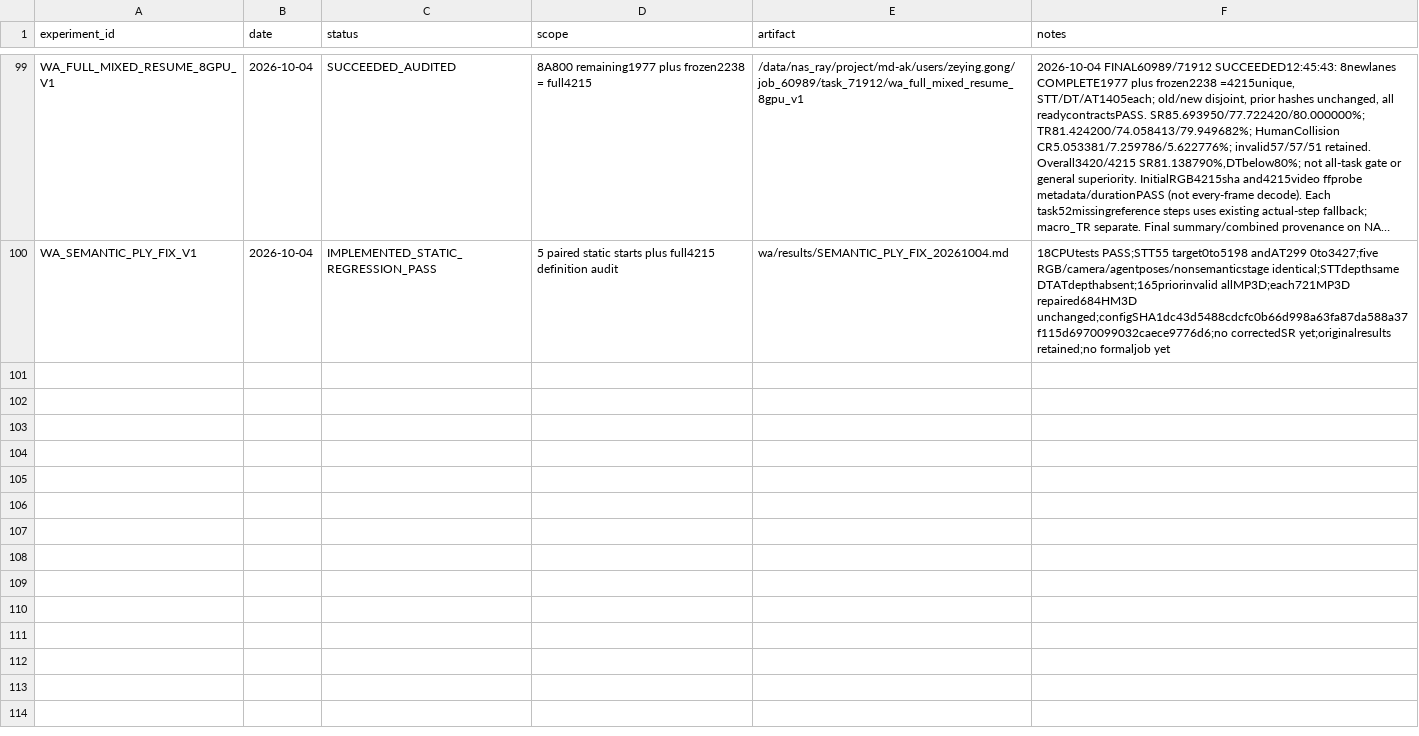
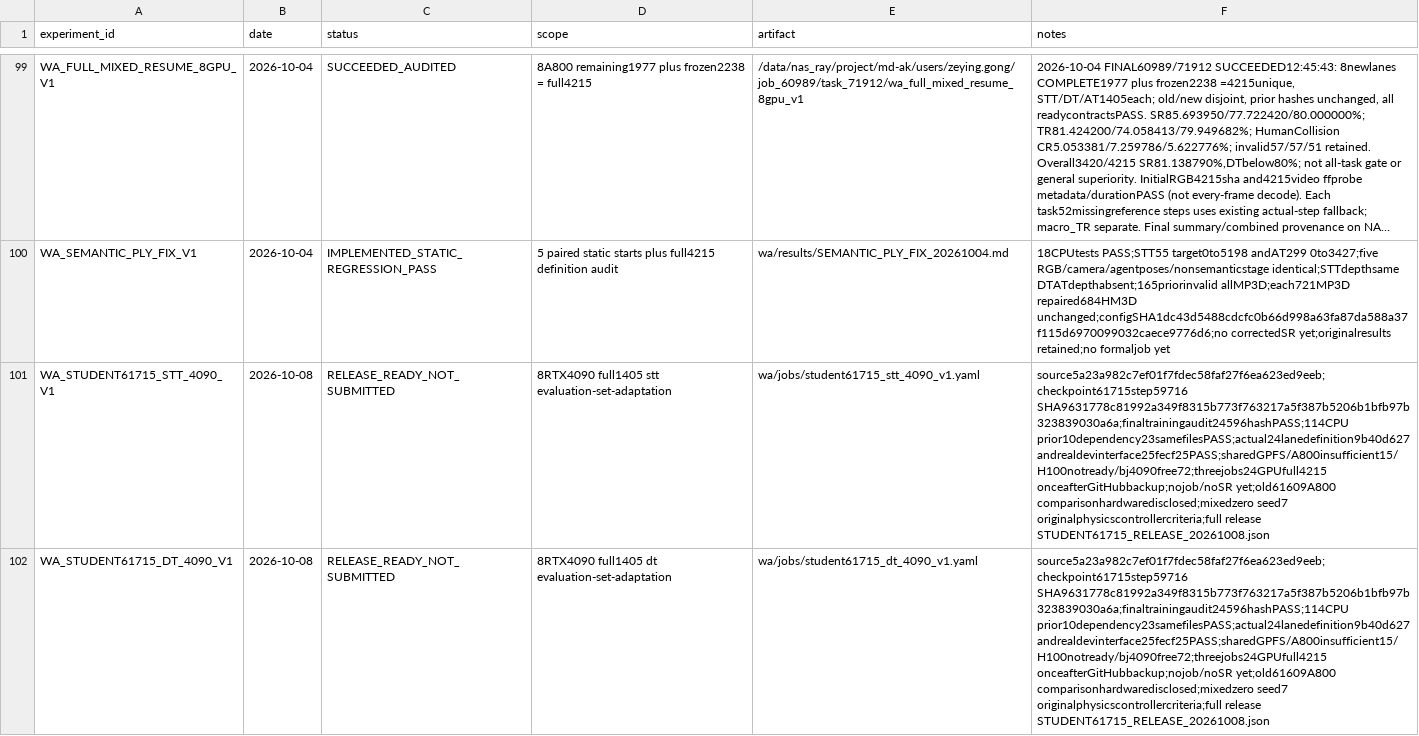
Before and after one commit to Zeying-Gong/OmTrackVLA, a CSV file: EXPERIMENTS.csv, drawn as a sheet; only a part is shown, gaps mark what is left out; long unchanged cells end in …; the diff covers the shown part only; the diff names each change by its address in the sheet, - before the commit and + after, or states it on an @@ line.

```diff
--- a/EXPERIMENTS.csv
+++ b/EXPERIMENTS.csv
+row 101: WA_STUDENT61715_STT_4090_V1 | 2026-10-08 | RELEASE_READY_NOT_SUBMITTED | 8RTX4090 full1405 stt evaluation-set-adaptation | wa/jobs/student61715_stt_4090_v1.yaml | source5a23a982c7ef01f7fdec58faf27f6ea623ed9eeb;checkpoint61715step59716 SHA9631778c81992a349f8315b773f763217a5f387b5206b1bfb97b323839030a6a;finaltrainingaudit24596hashPASS;114CPU prior10dependency23samefilesPASS;actual24lanedefinition9b40d627 andrealdevinterface25fecf25PASS;sharedGPFS/A800insufficient15/H100notready/bj4090free72;threejobs24GPUfull4215 onceafterGitHubbackup;nojob/noSR yet;old61609A800 comparisonhardwaredisclosed;mixedzero seed7 originalphysicscontrollercriteria;full release STUDENT61715_RELEASE_20261008.json
+row 102: WA_STUDENT61715_DT_4090_V1 | 2026-10-08 | RELEASE_READY_NOT_SUBMITTED | 8RTX4090 full1405 dt evaluation-set-adaptation | wa/jobs/student61715_dt_4090_v1.yaml | source5a23a982c7ef01f7fdec58faf27f6ea623ed9eeb;checkpoint61715step59716 SHA9631778c81992a349f8315b773f763217a5f387b5206b1bfb97b323839030a6a;finaltrainingaudit24596hashPASS;114CPU prior10dependency23samefilesPASS;actual24lanedefinition9b40d627 andrealdevinterface25fecf25PASS;sharedGPFS/A800insufficient15/H100notready/bj4090free72;threejobs24GPUfull4215 onceafterGitHubbackup;nojob/noSR yet;old61609A800 comparisonhardwaredisclosed;mixedzero seed7 originalphysicscontrollercriteria;full release STUDENT61715_RELEASE_20261008.json
```
Also changed, not shown: 1 added row and 2 edited cells elsewhere in this file, 6 other files.
